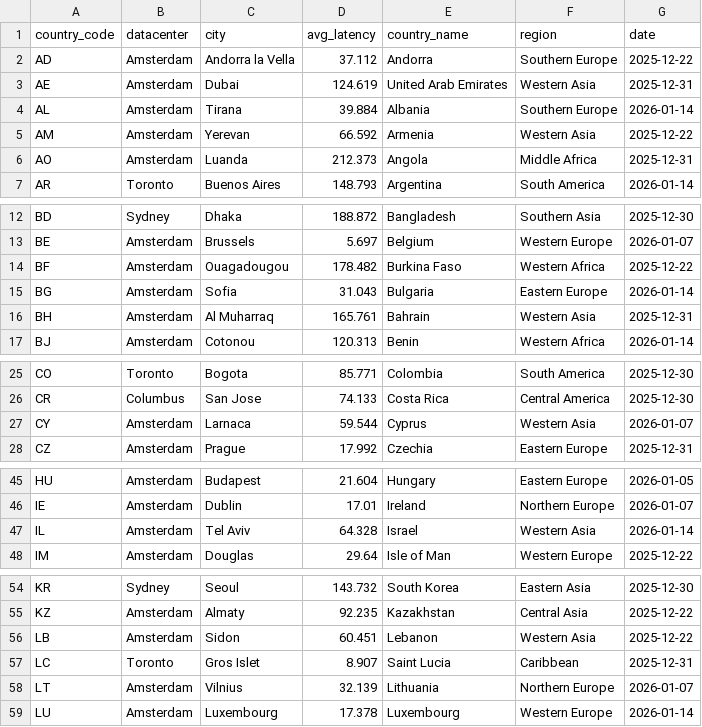
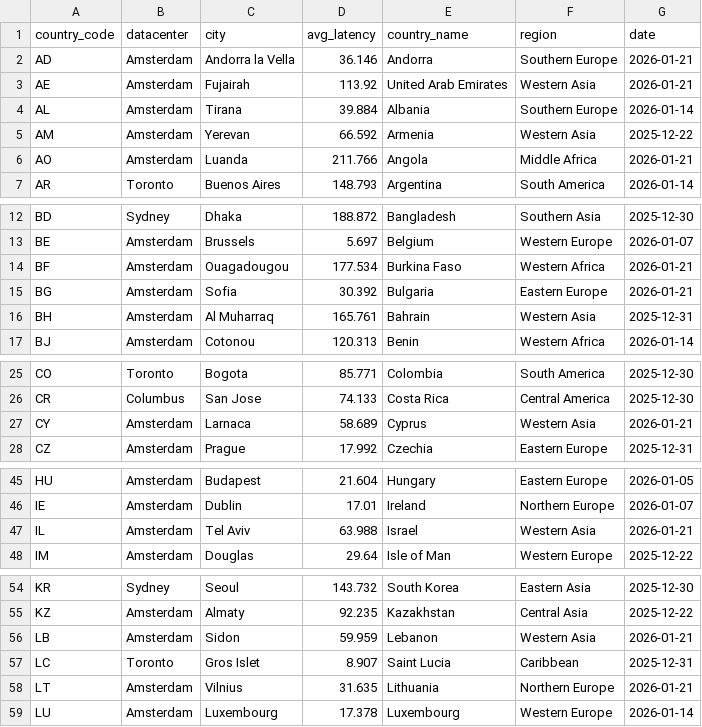
Before and after one commit to chadwela/MyTestRepo, a CSV file: best_datacenter_by_country.csv, drawn as a sheet; only a part is shown, gaps mark what is left out; the diff covers the shown part only.

Commit message:
Update best datacenter by country - 2026-01-21

```diff
--- a/best_datacenter_by_country.csv
+++ b/best_datacenter_by_country.csv
@@ -1,7 +1,7 @@
 country_code,datacenter,city,avg_latency,country_name,region,date
-AD,Amsterdam,Andorra la Vella,37.112,Andorra,Southern Europe,2025-12-22
-AE,Amsterdam,Dubai,124.619,United Arab Emirates,Western Asia,2025-12-31
+AD,Amsterdam,Andorra la Vella,36.146,Andorra,Southern Europe,2026-01-21
+AE,Amsterdam,Fujairah,113.92,United Arab Emirates,Western Asia,2026-01-21
 AL,Amsterdam,Tirana,39.884,Albania,Southern Europe,2026-01-14
 AM,Amsterdam,Yerevan,66.592,Armenia,Western Asia,2025-12-22
-AO,Amsterdam,Luanda,212.373,Angola,Middle Africa,2025-12-31
+AO,Amsterdam,Luanda,211.766,Angola,Middle Africa,2026-01-21
 AR,Toronto,Buenos Aires,148.793,Argentina,South America,2026-01-14
@@ -13,4 +13,4 @@ BD,Sydney,Dhaka,188.872,Bangladesh,Southern Asia,2025-12-30
 BE,Amsterdam,Brussels,5.697,Belgium,Western Europe,2026-01-07
-BF,Amsterdam,Ouagadougou,178.482,Burkina Faso,Western Africa,2025-12-22
-BG,Amsterdam,Sofia,31.043,Bulgaria,Eastern Europe,2026-01-14
+BF,Amsterdam,Ouagadougou,177.534,Burkina Faso,Western Africa,2026-01-21
+BG,Amsterdam,Sofia,30.392,Bulgaria,Eastern Europe,2026-01-21
 BH,Amsterdam,Al Muharraq,165.761,Bahrain,Western Asia,2025-12-31
@@ -26,3 +26,3 @@ CO,Toronto,Bogota,85.771,Colombia,South America,2025-12-30
 CR,Columbus,San Jose,74.133,Costa Rica,Central America,2025-12-30
-CY,Amsterdam,Larnaca,59.544,Cyprus,Western Asia,2026-01-07
+CY,Amsterdam,Larnaca,58.689,Cyprus,Western Asia,2026-01-21
 CZ,Amsterdam,Prague,17.992,Czechia,Eastern Europe,2025-12-31
@@ -46,3 +46,3 @@ HU,Amsterdam,Budapest,21.604,Hungary,Eastern Europe,2026-01-05
 IE,Amsterdam,Dublin,17.01,Ireland,Northern Europe,2026-01-07
-IL,Amsterdam,Tel Aviv,64.328,Israel,Western Asia,2026-01-14
+IL,Amsterdam,Tel Aviv,63.988,Israel,Western Asia,2026-01-21
 IM,Amsterdam,Douglas,29.64,Isle of Man,Western Europe,2025-12-22
@@ -55,5 +55,5 @@ KR,Sydney,Seoul,143.732,South Korea,Eastern Asia,2025-12-30
 KZ,Amsterdam,Almaty,92.235,Kazakhstan,Central Asia,2025-12-22
-LB,Amsterdam,Sidon,60.451,Lebanon,Western Asia,2025-12-22
+LB,Amsterdam,Sidon,59.959,Lebanon,Western Asia,2026-01-21
 LC,Toronto,Gros Islet,8.907,Saint Lucia,Caribbean,2025-12-31
-LT,Amsterdam,Vilnius,32.139,Lithuania,Northern Europe,2026-01-07
+LT,Amsterdam,Vilnius,31.635,Lithuania,Northern Europe,2026-01-21
 LU,Amsterdam,Luxembourg,17.378,Luxembourg,Western Europe,2026-01-14
```
Also changed, not shown: 2 edited cells elsewhere in this file.
